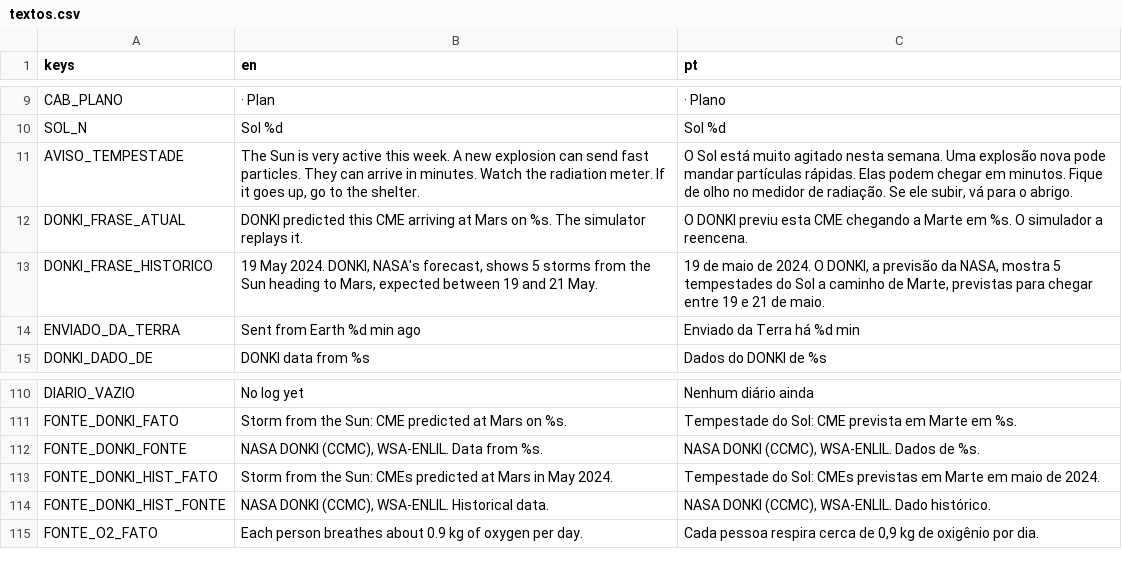
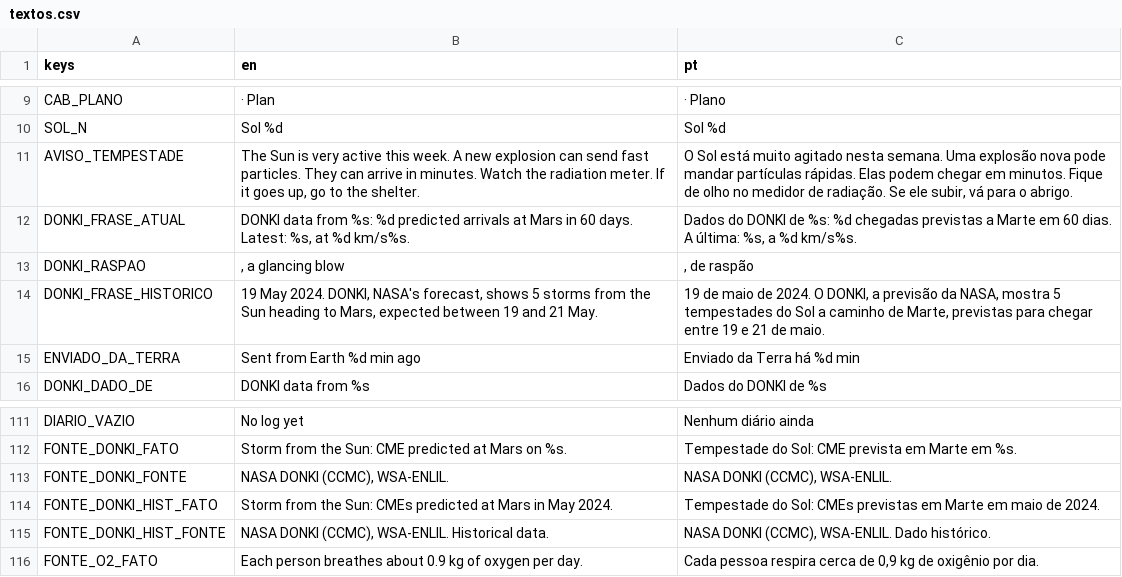
Before and after one commit to FreitasVarejo/five-sols-on-mars, a CSV file: textos/textos.csv, drawn as a sheet; only a part is shown, gaps mark what is left out.

```diff
--- a/textos/textos.csv
+++ b/textos/textos.csv
@@ -11,3 +11,4 @@ SOL_N,Sol %d,Sol %d
 AVISO_TEMPESTADE,"The Sun is very active this week. A new explosion can send fast particles. They can arrive in minutes. Watch the radiation meter. If it goes up, go to the shelter.","O Sol está muito agitado nesta semana. Uma explosão nova pode mandar partículas rápidas. Elas podem chegar em minutos. Fique de olho no medidor de radiação. Se ele subir, vá para o abrigo."
-DONKI_FRASE_ATUAL,DONKI predicted this CME arriving at Mars on %s. The simulator replays it.,O DONKI previu esta CME chegando a Marte em %s. O simulador a reencena.
+DONKI_FRASE_ATUAL,"DONKI data from %s: %d predicted arrivals at Mars in 60 days. Latest: %s, at %d km/s%s.","Dados do DONKI de %s: %d chegadas previstas a Marte em 60 dias. A última: %s, a %d km/s%s."
+DONKI_RASPAO,", a glancing blow",", de raspão"
 DONKI_FRASE_HISTORICO,"19 May 2024. DONKI, NASA's forecast, shows 5 storms from the Sun heading to Mars, expected between 19 and 21 May.","19 de maio de 2024. O DONKI, a previsão da NASA, mostra 5 tempestades do Sol a caminho de Marte, previstas para chegar entre 19 e 21 de maio."
@@ -111,3 +112,3 @@ DIARIO_VAZIO,No log yet,Nenhum diário ainda
 FONTE_DONKI_FATO,Storm from the Sun: CME predicted at Mars on %s.,Tempestade do Sol: CME prevista em Marte em %s.
-FONTE_DONKI_FONTE,"NASA DONKI (CCMC), WSA-ENLIL. Data from %s.","NASA DONKI (CCMC), WSA-ENLIL. Dados de %s."
+FONTE_DONKI_FONTE,"NASA DONKI (CCMC), WSA-ENLIL.","NASA DONKI (CCMC), WSA-ENLIL."
 FONTE_DONKI_HIST_FATO,Storm from the Sun: CMEs predicted at Mars in May 2024.,Tempestade do Sol: CMEs previstas em Marte em maio de 2024.
```
Also changed, not shown: 8 other files.
